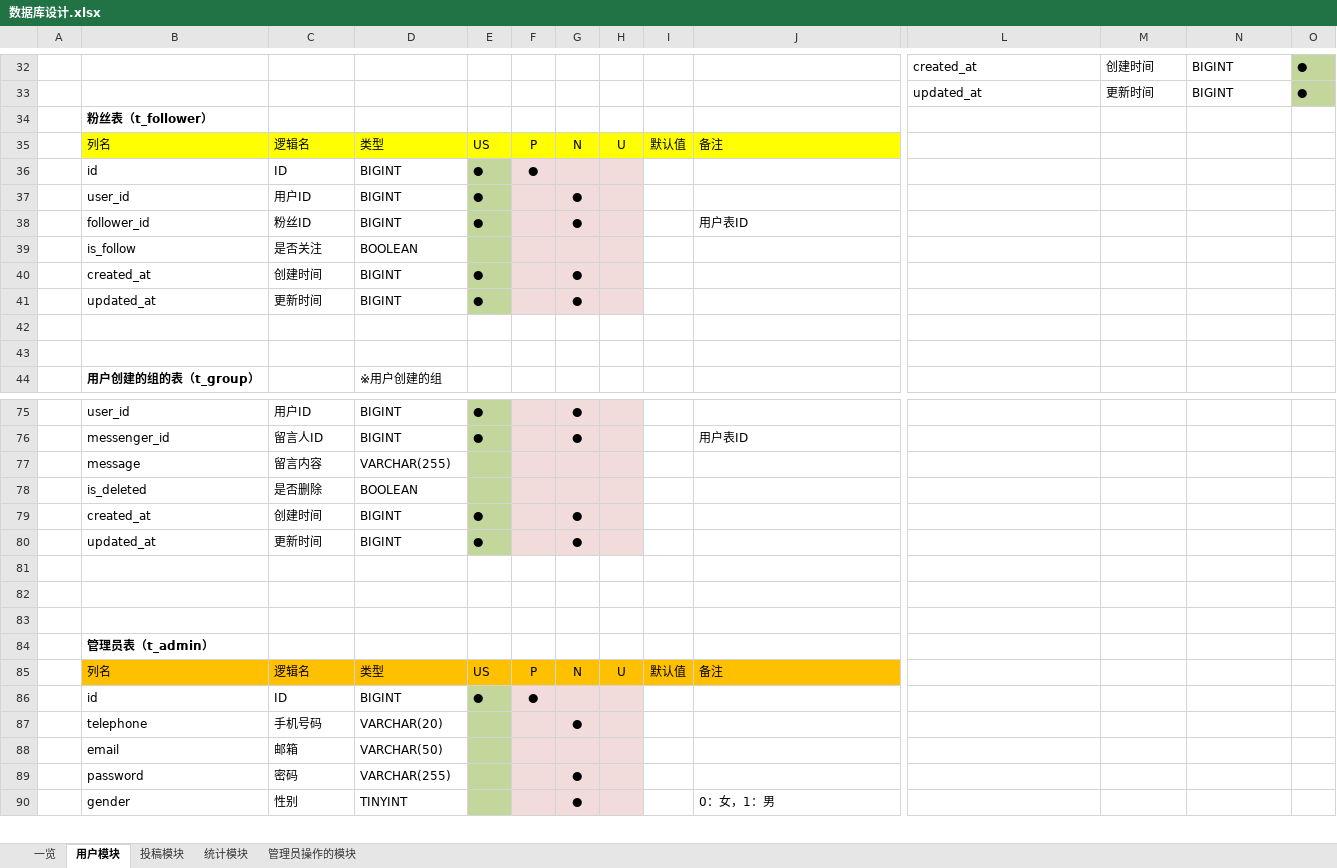
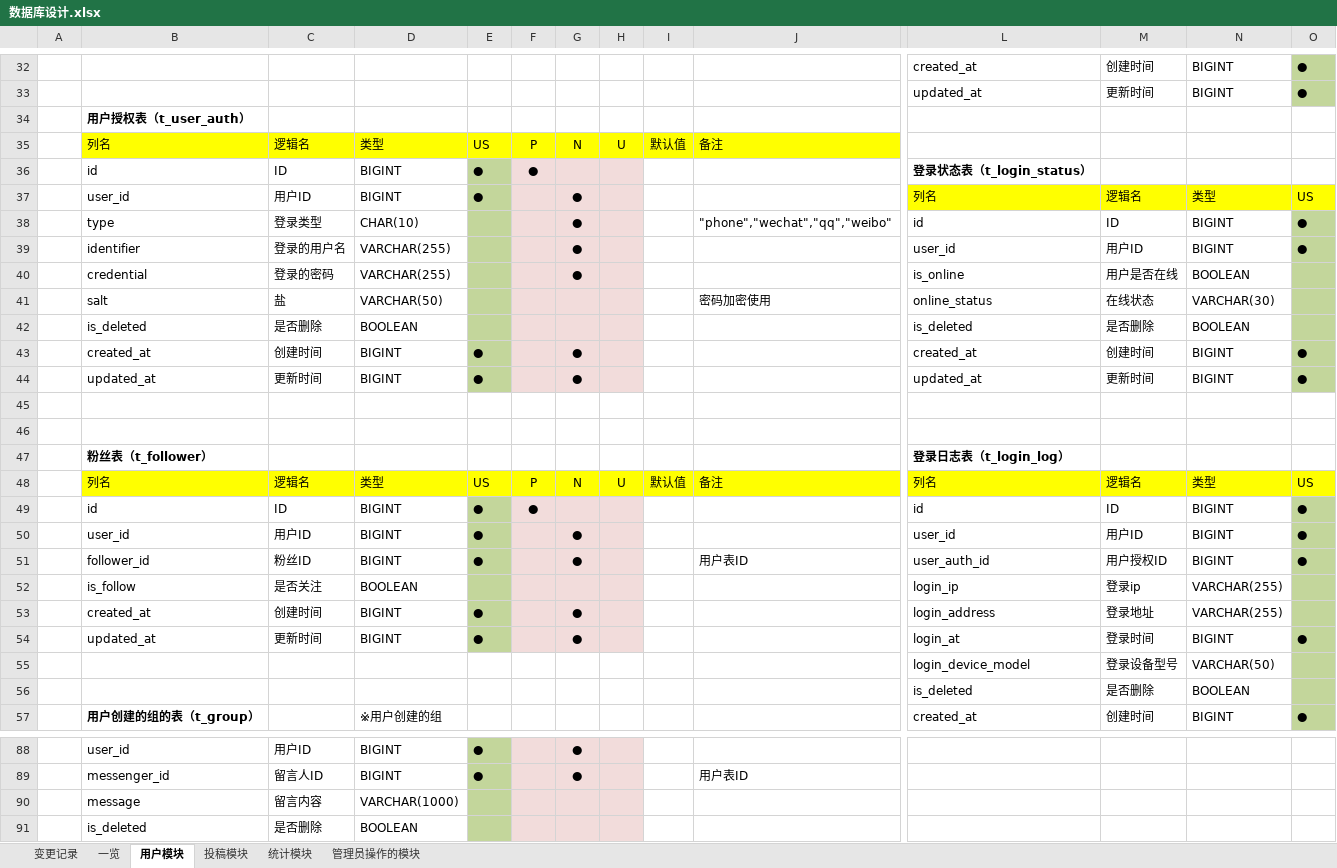
Before and after one commit to Junesui/social_app, an Excel workbook: docs/数据库设计.xlsx, sheet 用户模块, drawn as a sheet; only a part is shown, gaps mark what is left out; the shorter side is filled out with more unchanged rows; values as stored, in another font and other column widths than the file's, no borders; removed rows and columns are numbered as before the commit, all else as after; rows hold the shown columns only; the diff covers the shown part only; the diff names each change by its address in the sheet, - before the commit and + after, or states it on an @@ line.

```diff
--- a/docs/数据库设计.xlsx (sheet 用户模块)
+++ b/docs/数据库设计.xlsx (sheet 用户模块)
+sheet tab: 变更记录
-B34: 粉丝表（t_follower）
+B34: 用户授权表（t_user_auth）
-L36: (empty)
+L36: 登录状态表（t_login_status）
-row 37:  | user_id | 用户ID | BIGINT | ● |  | ●
-row 38:  | follower_id | 粉丝ID | BIGINT | ● |  | ● |  |  | 用户表ID
-row 39:  | is_follow | 是否关注 | BOOLEAN
-row 40:  | created_at | 创建时间 | BIGINT | ● |  | ●
-row 41:  | updated_at | 更新时间 | BIGINT | ● |  | ●
+row 37:  | user_id | 用户ID | BIGINT | ● |  | ● |  |  |  | 列名 | 逻辑名 | 类型 | US
+row 38:  | type | 登录类型 | CHAR(10) |  |  | ● |  |  | "phone","wechat","qq","weibo" | id | ID | BIGINT | ●
+row 39:  | identifier | 登录的用户名 | VARCHAR(255) |  |  | ● |  |  |  | user_id | 用户ID | BIGINT | ●
+row 40:  | credential | 登录的密码 | VARCHAR(255) |  |  | ● |  |  |  | is_online | 用户是否在线 | BOOLEAN
+row 41:  | salt | 盐 | VARCHAR(50) |  |  |  |  |  | 密码加密使用 | online_status | 在线状态 | VARCHAR(30)
+row 42:  | is_deleted | 是否删除 | BOOLEAN |  |  |  |  |  |  | is_deleted | 是否删除 | BOOLEAN
+row 43:  | created_at | 创建时间 | BIGINT | ● |  | ● |  |  |  | created_at | 创建时间 | BIGINT | ●
+row 44:  | updated_at | 更新时间 | BIGINT | ● |  | ● |  |  |  | updated_at | 更新时间 | BIGINT | ●
-row 44:  | 用户创建的组的表（t_group） |  | ※用户创建的组
+row 47:  | 粉丝表（t_follower） |  |  |  |  |  |  |  |  | 登录日志表（t_login_log）
+row 48:  | 列名 | 逻辑名 | 类型 | US | P | N | U | 默认值 | 备注 | 列名 | 逻辑名 | 类型 | US
+row 49:  | id | ID | BIGINT | ● | ● |  |  |  |  | id | ID | BIGINT | ●
+row 50:  | user_id | 用户ID | BIGINT | ● |  | ● |  |  |  | user_id | 用户ID | BIGINT | ●
+row 51:  | follower_id | 粉丝ID | BIGINT | ● |  | ● |  |  | 用户表ID | user_auth_id | 用户授权ID | BIGINT | ●
+row 52:  | is_follow | 是否关注 | BOOLEAN |  |  |  |  |  |  | login_ip | 登录ip | VARCHAR(255)
+row 53:  | created_at | 创建时间 | BIGINT | ● |  | ● |  |  |  | login_address | 登录地址 | VARCHAR(255)
+row 54:  | updated_at | 更新时间 | BIGINT | ● |  | ● |  |  |  | login_at | 登录时间 | BIGINT | ●
+row 55:  |  |  |  |  |  |  |  |  |  | login_device_model | 登录设备型号 | VARCHAR(50)
+row 56:  |  |  |  |  |  |  |  |  |  | is_deleted | 是否删除 | BOOLEAN
+row 57:  | 用户创建的组的表（t_group） |  | ※用户创建的组 |  |  |  |  |  |  | created_at | 创建时间 | BIGINT | ●
-D90: VARCHAR(255)
+D90: VARCHAR(1000)
```
Also changed, not shown: 3 added rows, 3 removed rows, 33 edited cells and cell formats elsewhere in this sheet, sheet 投稿模块, sheet 一览, sheet 管理员操作的模块, 5 other files.
